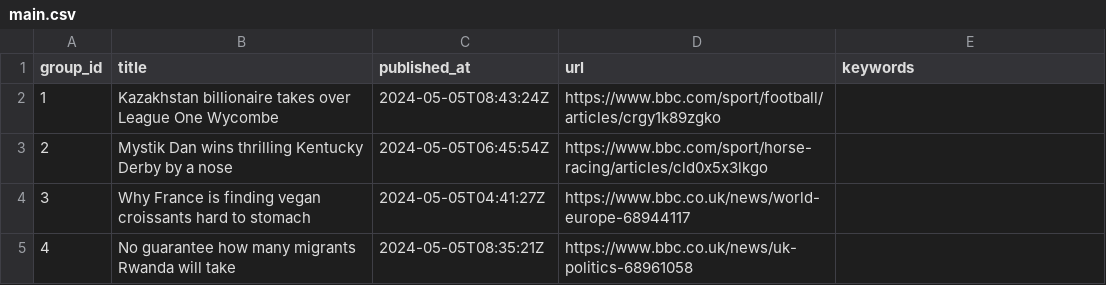
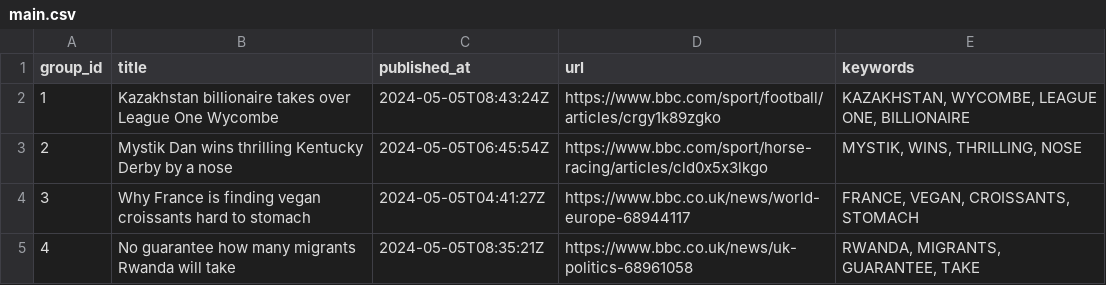
Before and after one commit to ritikaasri/newsgame, a CSV file: web/data/main.csv, drawn as a sheet.

Commit message:
Update keywords main.csv

```diff
--- a/web/data/main.csv
+++ b/web/data/main.csv
@@ -1,5 +1,5 @@
 group_id,title,published_at,url,keywords
-1,Kazakhstan billionaire takes over League One Wycombe,2024-05-05T08:43:24Z,https://www.bbc.com/sport/football/articles/crgy1k89zgko,
-2,Mystik Dan wins thrilling Kentucky Derby by a nose,2024-05-05T06:45:54Z,https://www.bbc.com/sport/horse-racing/articles/cld0x5x3lkgo,
-3,Why France is finding vegan croissants hard to stomach,2024-05-05T04:41:27Z,https://www.bbc.co.uk/news/world-europe-68944117,
-4,No guarantee how many migrants Rwanda will take,2024-05-05T08:35:21Z,https://www.bbc.co.uk/news/uk-politics-68961058,
+1,Kazakhstan billionaire takes over League One Wycombe,2024-05-05T08:43:24Z,https://www.bbc.com/sport/football/articles/crgy1k89zgko,"KAZAKHSTAN, WYCOMBE, LEAGUE ONE, BILLIONAIRE"
+2,Mystik Dan wins thrilling Kentucky Derby by a nose,2024-05-05T06:45:54Z,https://www.bbc.com/sport/horse-racing/articles/cld0x5x3lkgo,"MYSTIK, WINS, THRILLING, NOSE"
+3,Why France is finding vegan croissants hard to stomach,2024-05-05T04:41:27Z,https://www.bbc.co.uk/news/world-europe-68944117,"FRANCE, VEGAN, CROISSANTS, STOMACH"
+4,No guarantee how many migrants Rwanda will take,2024-05-05T08:35:21Z,https://www.bbc.co.uk/news/uk-politics-68961058,"RWANDA, MIGRANTS, GUARANTEE, TAKE"
```
Also changed, not shown: history/history.csv.
